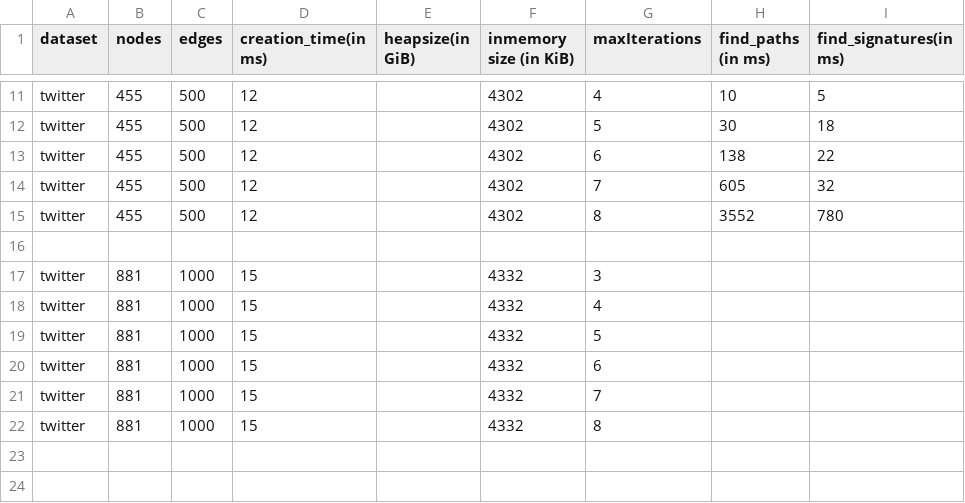
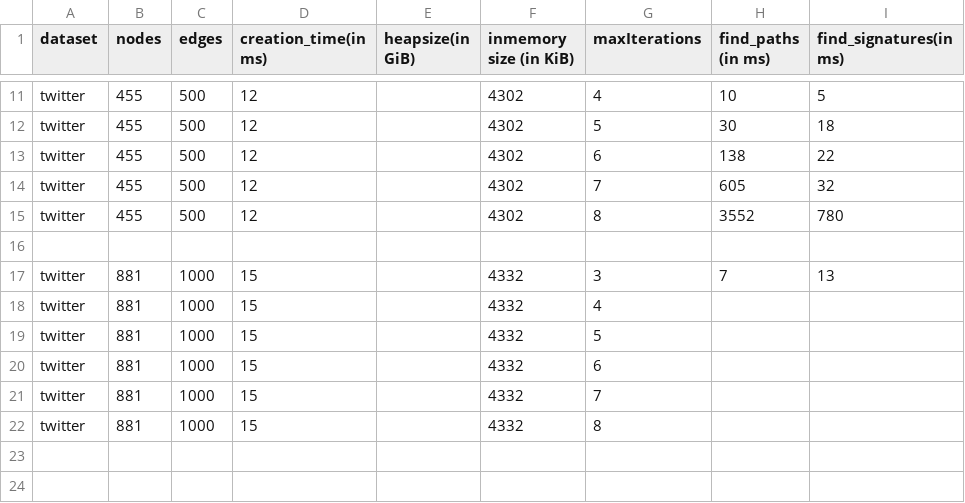
Before and after one commit to mohammadzainabbas/neo4j-pregel, a CSV file: results/thesis/data.csv, drawn as a sheet; only a part is shown, gaps mark what is left out.

Commit message:
Minor change

```diff
--- a/results/thesis/data.csv
+++ b/results/thesis/data.csv
@@ -16,3 +16,3 @@ twitter,  455,  500,        12,                 ,                  4302,
 
-twitter,  881, 1000,        15,                 ,                  4332,                   3,               ,
+twitter,  881, 1000,        15,                 ,                  4332,                   3,               7,                  13
 twitter,  881, 1000,        15,                 ,                  4332,                   4,               ,
```
